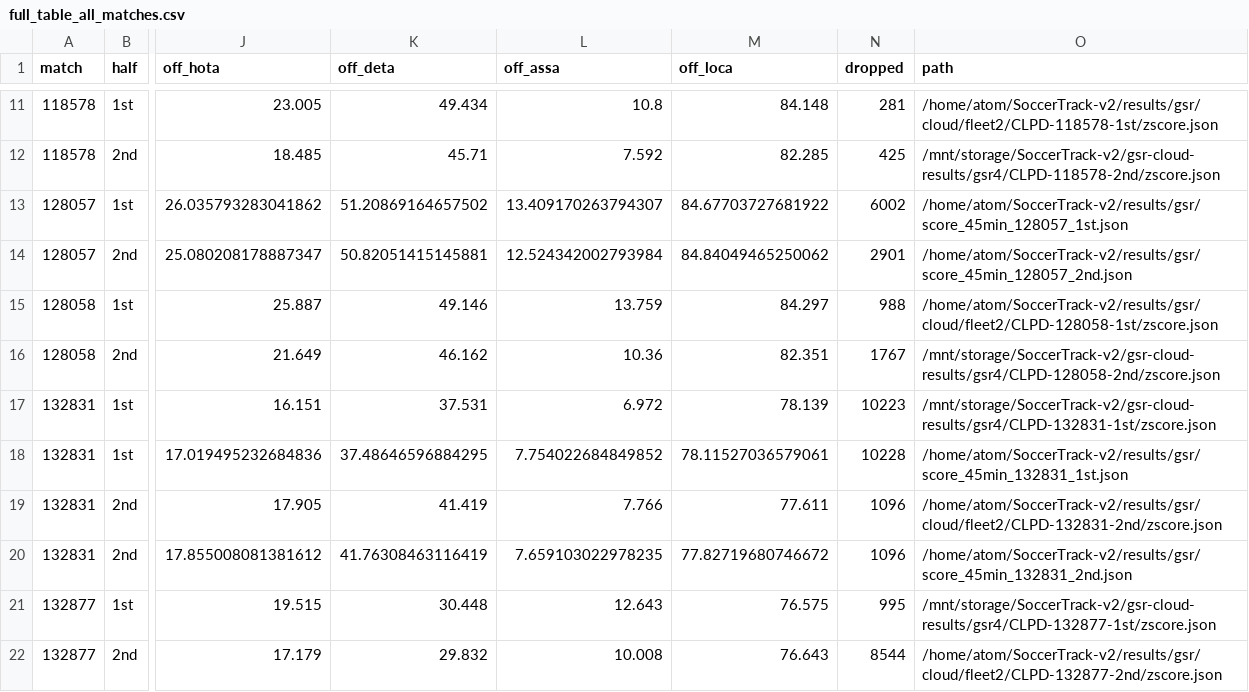
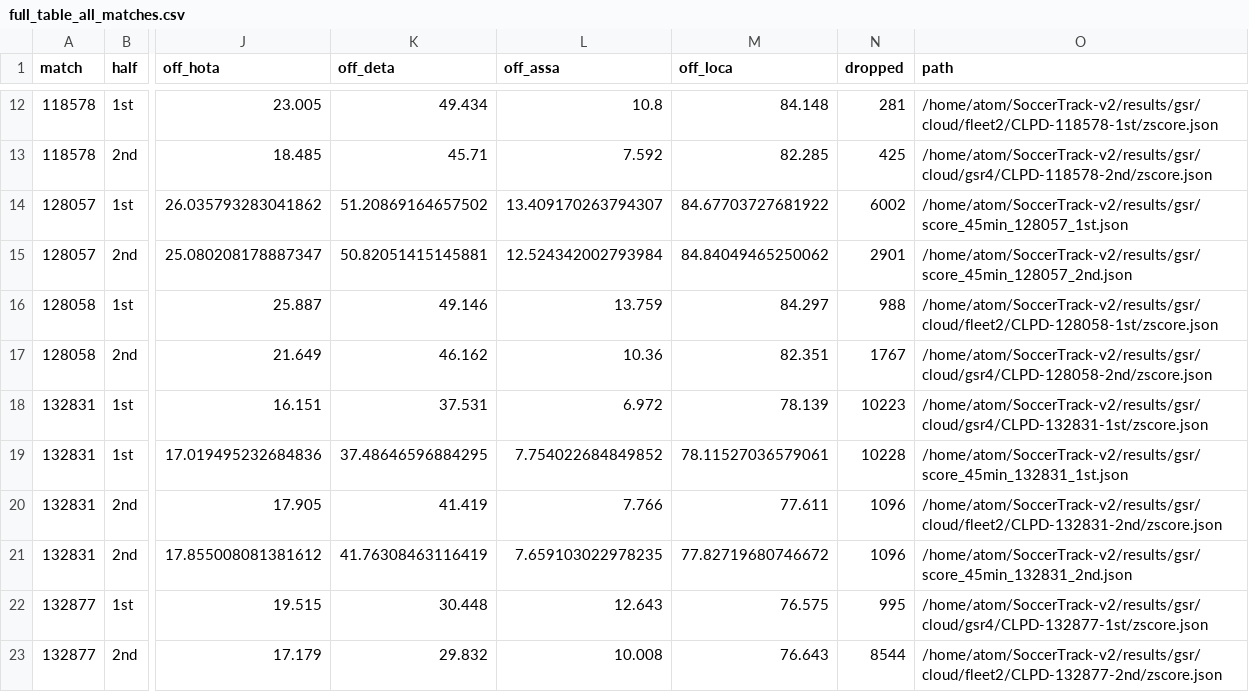
Before and after one commit to AtomScott/SoccerTrack-v2, a CSV file: results/gsr/full_table_all_matches.csv, drawn as a sheet; only a part is shown, gaps mark what is left out; addresses are those after the commit; the diff covers the shown part only; the diff names each change by its address in the sheet, - before the commit and + after, or states it on an @@ line.

```diff
--- a/results/gsr/full_table_all_matches.csv
+++ b/results/gsr/full_table_all_matches.csv
-O13 (path): /mnt/storage/SoccerTrack-v2/gsr-cloud-results/gsr4/CLPD-118578-2nd/zscore.json
+O13 (path): /home/atom/SoccerTrack-v2/results/gsr/cloud/gsr4/CLPD-118578-2nd/zscore.json
-O17 (path): /mnt/storage/SoccerTrack-v2/gsr-cloud-results/gsr4/CLPD-128058-2nd/zscore.json
+O17 (path): /home/atom/SoccerTrack-v2/results/gsr/cloud/gsr4/CLPD-128058-2nd/zscore.json
-O18 (path): /mnt/storage/SoccerTrack-v2/gsr-cloud-results/gsr4/CLPD-132831-1st/zscore.json
+O18 (path): /home/atom/SoccerTrack-v2/results/gsr/cloud/gsr4/CLPD-132831-1st/zscore.json
-O22 (path): /mnt/storage/SoccerTrack-v2/gsr-cloud-results/gsr4/CLPD-132877-1st/zscore.json
+O22 (path): /home/atom/SoccerTrack-v2/results/gsr/cloud/gsr4/CLPD-132877-1st/zscore.json
```
Also changed, not shown: 1 added row and 7 edited cells elsewhere in this file, 3 other files.
